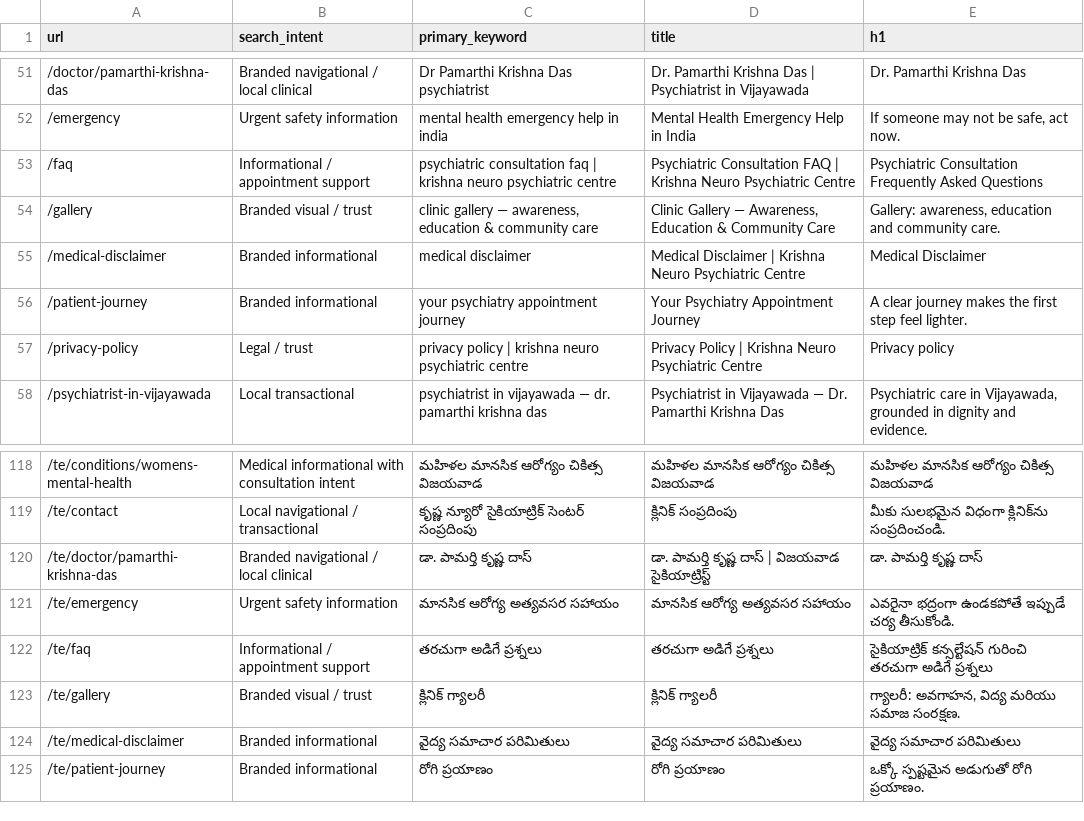
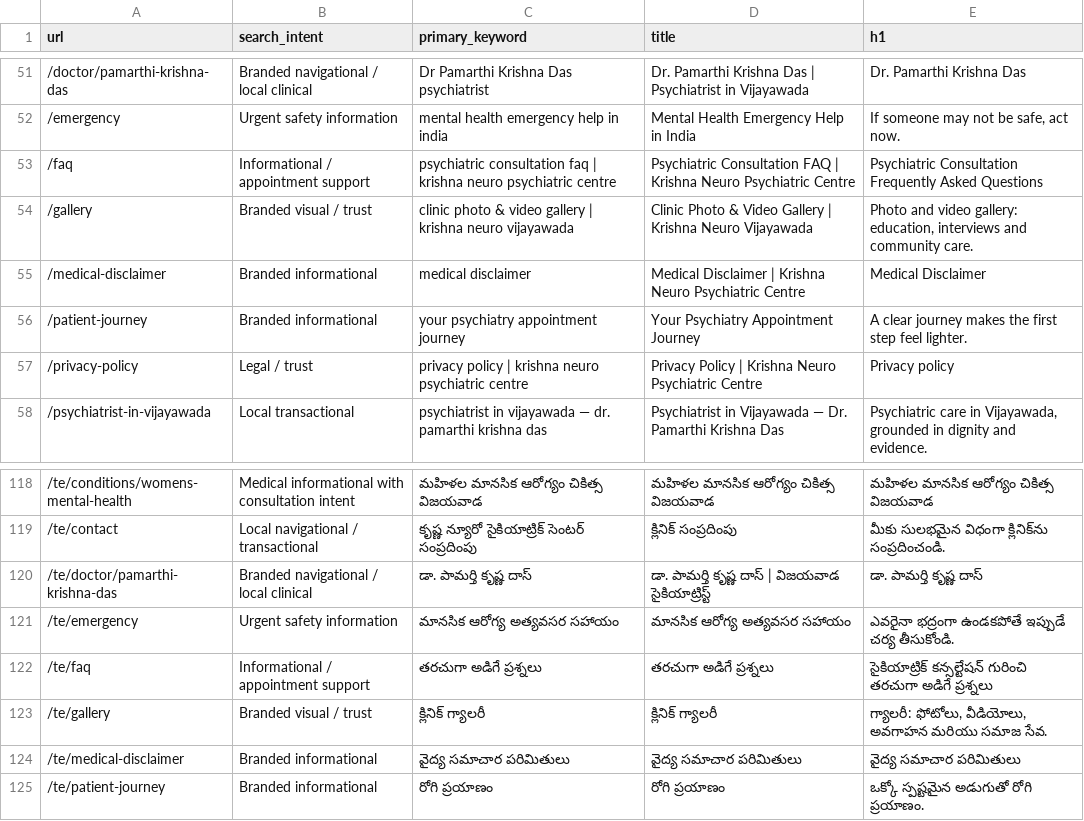
Before and after one commit to Mithra-Kasagani/KrishnaNeuro, a CSV file: content/seo/keyword-map.csv, drawn as a sheet; only a part is shown, gaps mark what is left out.

```diff
--- a/content/seo/keyword-map.csv
+++ b/content/seo/keyword-map.csv
@@ -53,3 +53,3 @@ url,search_intent,primary_keyword,title,h1
 /faq,Informational / appointment support,psychiatric consultation faq | krishna neuro psychiatric centre,Psychiatric Consultation FAQ | Krishna Neuro Psychiatric Centre,Psychiatric Consultation Frequently Asked Questions
-/gallery,Branded visual / trust,"clinic gallery — awareness, education & community care","Clinic Gallery — Awareness, Education & Community Care","Gallery: awareness, education and community care."
+/gallery,Branded visual / trust,clinic photo & video gallery | krishna neuro vijayawada,Clinic Photo & Video Gallery | Krishna Neuro Vijayawada,"Photo and video gallery: education, interviews and community care."
 /medical-disclaimer,Branded informational,medical disclaimer,Medical Disclaimer | Krishna Neuro Psychiatric Centre,Medical Disclaimer
@@ -122,3 +122,3 @@ url,search_intent,primary_keyword,title,h1
 /te/faq,Informational / appointment support,తరచుగా అడిగే ప్రశ్నలు,తరచుగా అడిగే ప్రశ్నలు,సైకియాట్రిక్ కన్సల్టేషన్ గురించి తరచుగా అడిగే ప్రశ్నలు
-/te/gallery,Branded visual / trust,క్లినిక్ గ్యాలరీ,క్లినిక్ గ్యాలరీ,"గ్యాలరీ: అవగాహన, విద్య మరియు సమాజ సంరక్షణ."
+/te/gallery,Branded visual / trust,క్లినిక్ గ్యాలరీ,క్లినిక్ గ్యాలరీ,"గ్యాలరీ: ఫోటోలు, వీడియోలు, అవగాహన మరియు సమాజ సేవ."
 /te/medical-disclaimer,Branded informational,వైద్య సమాచార పరిమితులు,వైద్య సమాచార పరిమితులు,వైద్య సమాచార పరిమితులు
```
Also changed, not shown: content/seo/existing-page-audit.csv, 46 other files.
